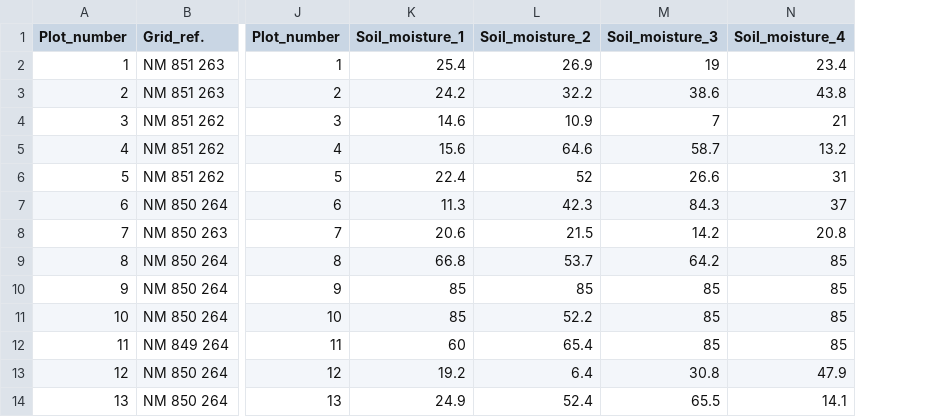
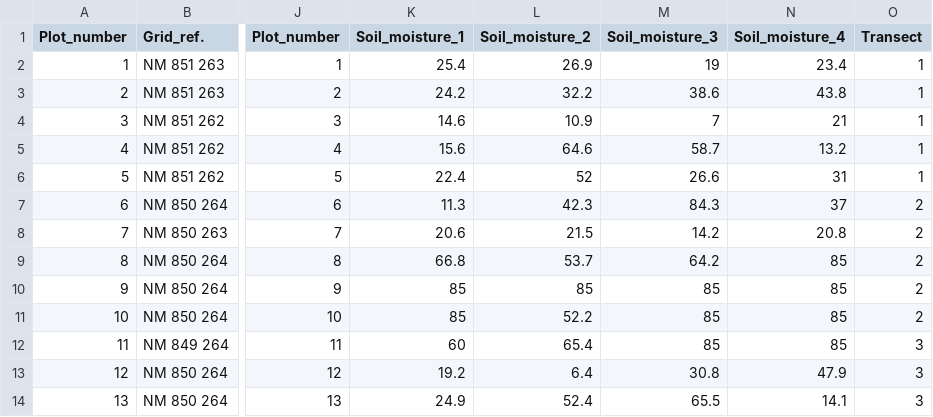
Before and after one commit to attapun-an/EESField-Group5, a CSV file: data/Metadata.csv, drawn as a sheet; only a part is shown, gaps mark what is left out; the diff names each change by its address in the sheet, - before the commit and + after, or states it on an @@ line.

```diff
--- a/data/Metadata.csv
+++ b/data/Metadata.csv
+column O (Transect), rows 2-14: 1 | 1 | 1 | 1 | 1 | 2 | 2 | 2 | 2 | 2 | 3 | 3 | 3
```
Also changed, not shown: 1 other file.
